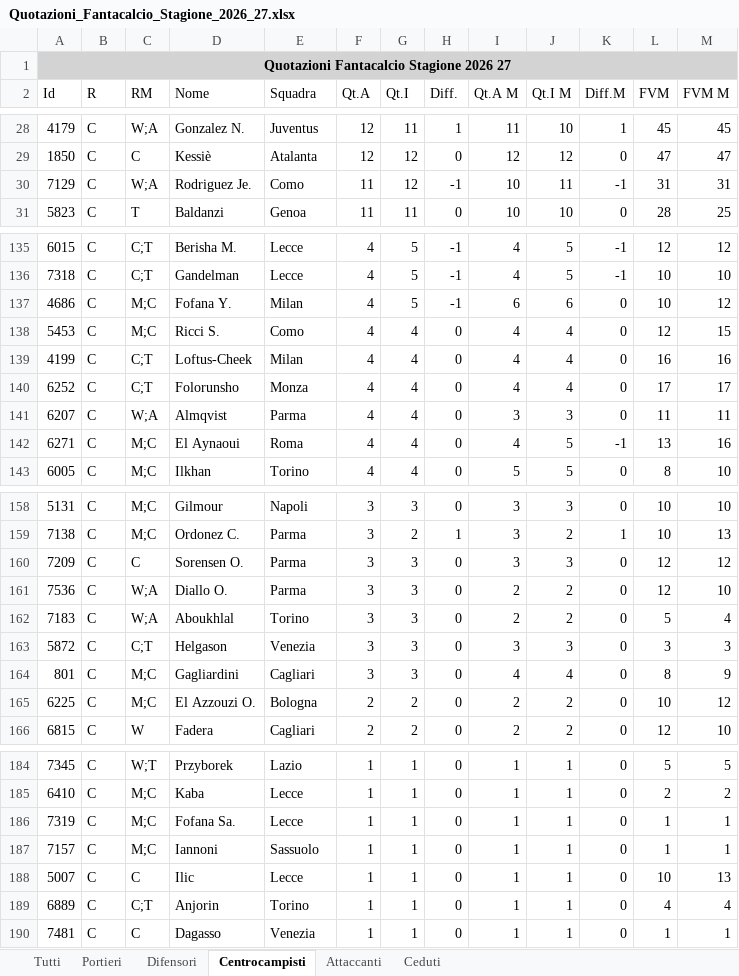
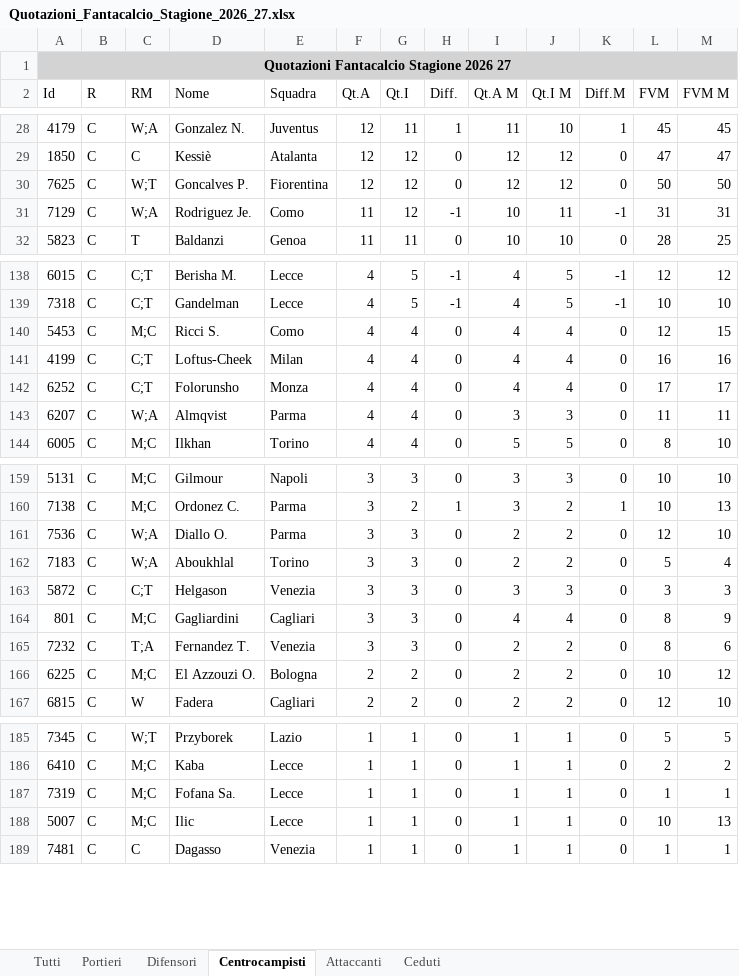
Before and after one commit to lunghisa/fantaoracle, an Excel workbook: dati/Quotazioni_Fantacalcio_Stagione_2026_27.xlsx, sheet Centrocampisti, drawn as a sheet; only a part is shown, gaps mark what is left out; values as stored, in another font and other column widths than the file's, no borders; removed rows and columns are numbered as before the commit, all else as after; the diff covers the shown part only; the diff names each change by its address in the sheet, - before the commit and + after, or states it on an @@ line.

```diff
--- a/dati/Quotazioni_Fantacalcio_Stagione_2026_27.xlsx (sheet Centrocampisti)
+++ b/dati/Quotazioni_Fantacalcio_Stagione_2026_27.xlsx (sheet Centrocampisti)
+row 30: 7625 | C | W;T | Goncalves P. | Fiorentina | 12 | 12 | 0 | 12 | 12 | 0 | 50 | 50
-row 137: 4686 | C | M;C | Fofana Y. | Milan | 4 | 5 | -1 | 6 | 6 | 0 | 10 | 12
-row 142: 6271 | C | M;C | El Aynaoui | Roma | 4 | 4 | 0 | 4 | 5 | -1 | 13 | 16
-row 160: 7209 | C | C | Sorensen O. | Parma | 3 | 3 | 0 | 3 | 3 | 0 | 12 | 12
+row 165: 7232 | C | T;A | Fernandez T. | Venezia | 3 | 3 | 0 | 2 | 2 | 0 | 8 | 6
-row 187: 7157 | C | M;C | Iannoni | Sassuolo | 1 | 1 | 0 | 1 | 1 | 0 | 1 | 1
-C188 (RM): C
+C188 (RM): M;C
-row 189: 6889 | C | C;T | Anjorin | Torino | 1 | 1 | 0 | 1 | 1 | 0 | 4 | 4
```
Also changed, not shown: 4 added rows, 1 removed row and 7 edited cells elsewhere in this sheet, sheet Tutti, sheet Ceduti, sheet Attaccanti, sheet Difensori, sheet Portieri, 1 other file.
